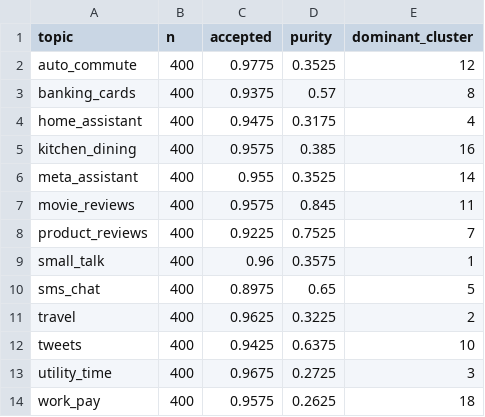
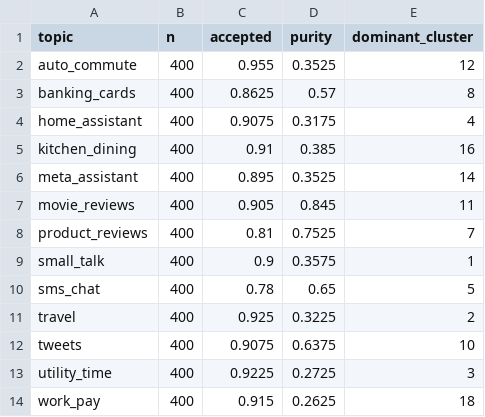
Before and after one commit to AvnishR4j/ML-Project-, a CSV file: results/themes_v2_pertopic_en.csv, drawn as a sheet.

```diff
--- a/results/themes_v2_pertopic_en.csv
+++ b/results/themes_v2_pertopic_en.csv
@@ -1,14 +1,14 @@
 topic,n,accepted,purity,dominant_cluster
-auto_commute,400,0.9775,0.3525,12
-banking_cards,400,0.9375,0.57,8
-home_assistant,400,0.9475,0.3175,4
-kitchen_dining,400,0.9575,0.385,16
-meta_assistant,400,0.955,0.3525,14
-movie_reviews,400,0.9575,0.845,11
-product_reviews,400,0.9225,0.7525,7
-small_talk,400,0.96,0.3575,1
-sms_chat,400,0.8975,0.65,5
-travel,400,0.9625,0.3225,2
-tweets,400,0.9425,0.6375,10
-utility_time,400,0.9675,0.2725,3
-work_pay,400,0.9575,0.2625,18
+auto_commute,400,0.955,0.3525,12
+banking_cards,400,0.8625,0.57,8
+home_assistant,400,0.9075,0.3175,4
+kitchen_dining,400,0.91,0.385,16
+meta_assistant,400,0.895,0.3525,14
+movie_reviews,400,0.905,0.845,11
+product_reviews,400,0.81,0.7525,7
+small_talk,400,0.9,0.3575,1
+sms_chat,400,0.78,0.65,5
+travel,400,0.925,0.3225,2
+tweets,400,0.9075,0.6375,10
+utility_time,400,0.9225,0.2725,3
+work_pay,400,0.915,0.2625,18
```
Also changed, not shown: results/themes_v2_pertopic_hi.csv, site/messages.csv, 10 other files.
